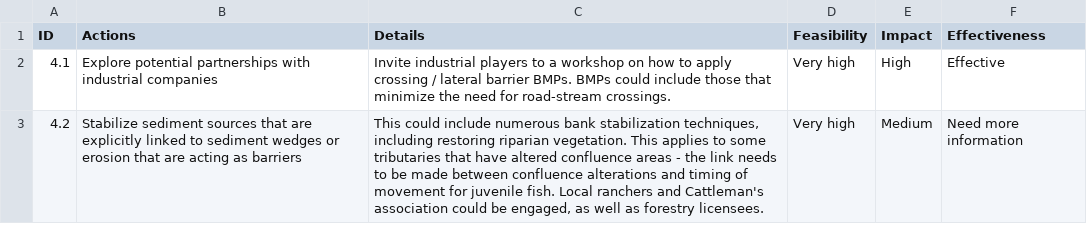
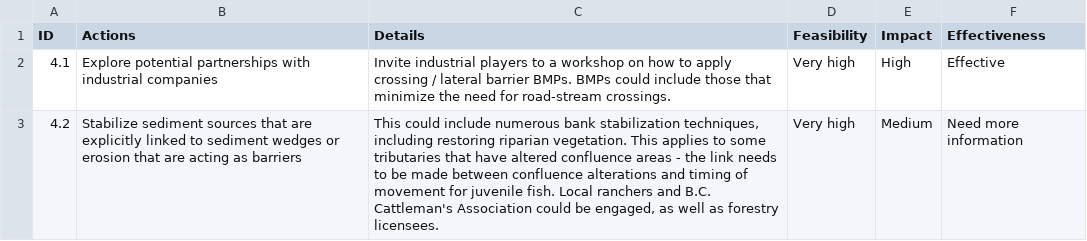
Before and after one commit to Canadian-Wildlife-Federation/horsefly-wcrp, a CSV file: content/data/strategy-barrier-prevention.csv, drawn as a sheet.

```diff
--- a/content/data/strategy-barrier-prevention.csv
+++ b/content/data/strategy-barrier-prevention.csv
@@ -2,2 +2,2 @@
 4.1,Explore potential partnerships with industrial companies,Invite industrial players to a workshop on how to apply crossing / lateral barrier BMPs. BMPs could include those that minimize the need for road-stream crossings.,Very high,High,Effective
-4.2,Stabilize sediment sources that are explicitly linked to sediment wedges or erosion that are acting as barriers,"This could include numerous bank stabilization techniques, including restoring riparian vegetation. This applies to some tributaries that have altered confluence areas - the link needs to be made between confluence alterations and timing of movement for juvenile fish. Local ranchers and Cattleman's association could be engaged, as well as forestry licensees.",Very high,Medium,Need more information
+4.2,Stabilize sediment sources that are explicitly linked to sediment wedges or erosion that are acting as barriers,"This could include numerous bank stabilization techniques, including restoring riparian vegetation. This applies to some tributaries that have altered confluence areas - the link needs to be made between confluence alterations and timing of movement for juvenile fish. Local ranchers and B.C. Cattleman's Association could be engaged, as well as forestry licensees.",Very high,Medium,Need more information
```
Also changed, not shown: content/data/key_actors.csv, content/data/params-hors.csv, 39 other files.
